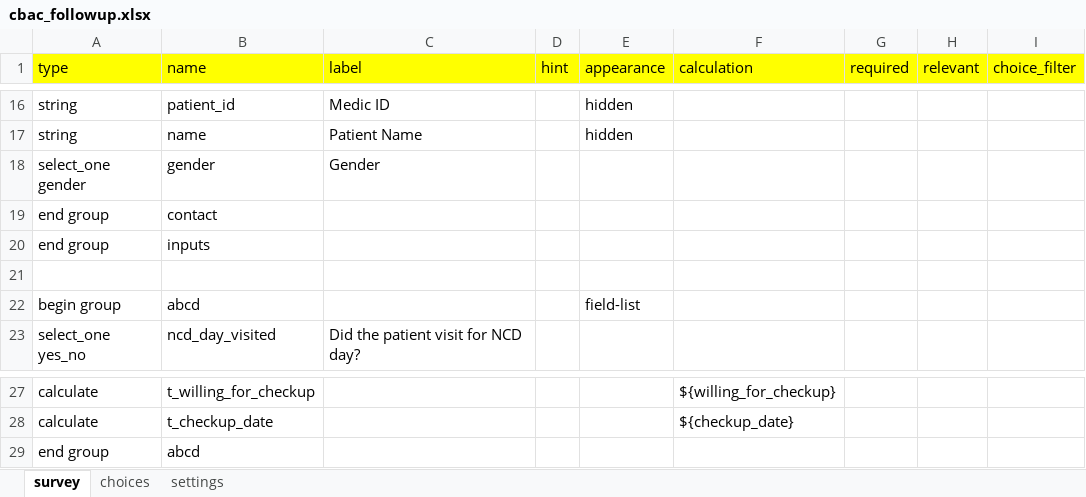
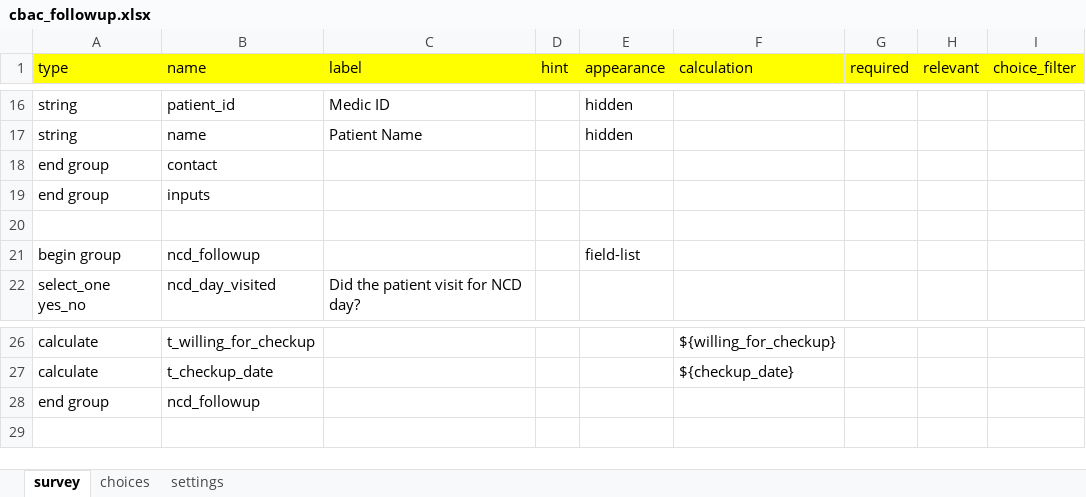
Before and after one commit to neeraj2021/cht-core, an Excel workbook: config/demo/forms/app/cbac_followup.xlsx, sheet survey, drawn as a sheet; only a part is shown, gaps mark what is left out; values as stored, in another font and other column widths than the file's, no borders; removed rows and columns are numbered as before the commit, all else as after; the diff names each change by its address in the sheet, - before the commit and + after, or states it on an @@ line.

Commit message:
chore: update cbac_followup form configuration in demo environment

```diff
--- a/config/demo/forms/app/cbac_followup.xlsx (sheet survey)
+++ b/config/demo/forms/app/cbac_followup.xlsx (sheet survey)
-row 18: select_one gender | gender | Gender
-B21 (name): abcd
+B21 (name): ncd_followup
-B28 (name): abcd
+B28 (name): ncd_followup
```
Also changed, not shown: sheet choices.
